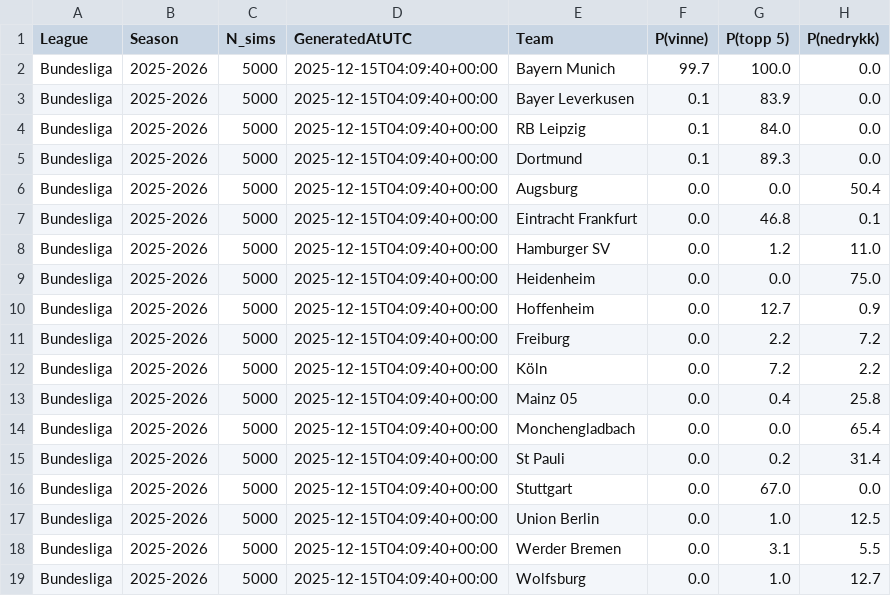
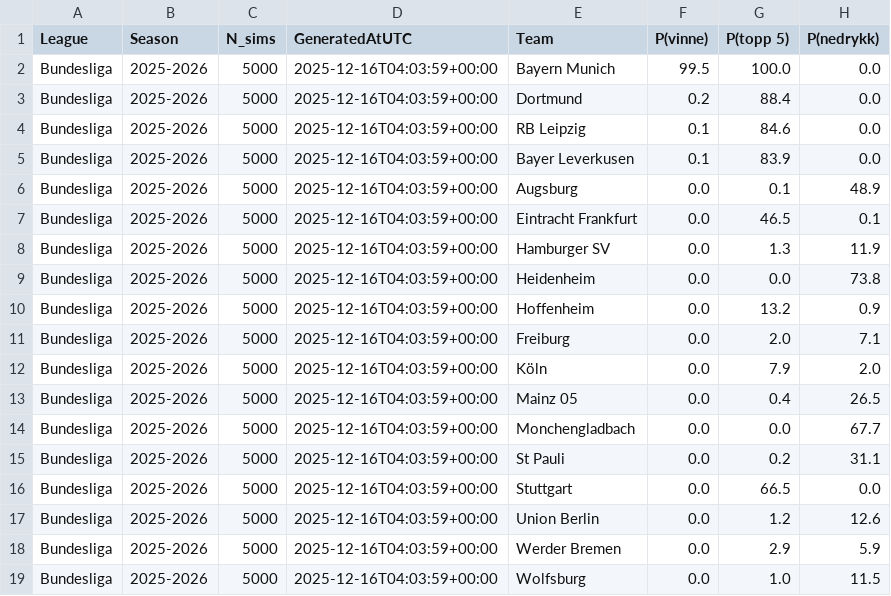
Before and after one commit to SindreUlsaker/Football_prediction, a CSV file: data/processed/simulations/bundesliga_sim.csv, drawn as a sheet.

```diff
--- a/data/processed/simulations/bundesliga_sim.csv
+++ b/data/processed/simulations/bundesliga_sim.csv
@@ -1,19 +1,19 @@
 League,Season,N_sims,GeneratedAtUTC,Team,P(vinne),P(topp 5),P(nedrykk)
-Bundesliga,2025-2026,5000,2025-12-15T04:09:40+00:00,Bayern Munich,99.7,100.0,0.0
-Bundesliga,2025-2026,5000,2025-12-15T04:09:40+00:00,Bayer Leverkusen,0.1,83.9,0.0
-Bundesliga,2025-2026,5000,2025-12-15T04:09:40+00:00,RB Leipzig,0.1,84.0,0.0
-Bundesliga,2025-2026,5000,2025-12-15T04:09:40+00:00,Dortmund,0.1,89.3,0.0
-Bundesliga,2025-2026,5000,2025-12-15T04:09:40+00:00,Augsburg,0.0,0.0,50.4
-Bundesliga,2025-2026,5000,2025-12-15T04:09:40+00:00,Eintracht Frankfurt,0.0,46.8,0.1
-Bundesliga,2025-2026,5000,2025-12-15T04:09:40+00:00,Hamburger SV,0.0,1.2,11.0
-Bundesliga,2025-2026,5000,2025-12-15T04:09:40+00:00,Heidenheim,0.0,0.0,75.0
-Bundesliga,2025-2026,5000,2025-12-15T04:09:40+00:00,Hoffenheim,0.0,12.7,0.9
-Bundesliga,2025-2026,5000,2025-12-15T04:09:40+00:00,Freiburg,0.0,2.2,7.2
-Bundesliga,2025-2026,5000,2025-12-15T04:09:40+00:00,Köln,0.0,7.2,2.2
-Bundesliga,2025-2026,5000,2025-12-15T04:09:40+00:00,Mainz 05,0.0,0.4,25.8
-Bundesliga,2025-2026,5000,2025-12-15T04:09:40+00:00,Monchengladbach,0.0,0.0,65.4
-Bundesliga,2025-2026,5000,2025-12-15T04:09:40+00:00,St Pauli,0.0,0.2,31.4
-Bundesliga,2025-2026,5000,2025-12-15T04:09:40+00:00,Stuttgart,0.0,67.0,0.0
-Bundesliga,2025-2026,5000,2025-12-15T04:09:40+00:00,Union Berlin,0.0,1.0,12.5
-Bundesliga,2025-2026,5000,2025-12-15T04:09:40+00:00,Werder Bremen,0.0,3.1,5.5
-Bundesliga,2025-2026,5000,2025-12-15T04:09:40+00:00,Wolfsburg,0.0,1.0,12.7
+Bundesliga,2025-2026,5000,2025-12-16T04:03:59+00:00,Bayern Munich,99.5,100.0,0.0
+Bundesliga,2025-2026,5000,2025-12-16T04:03:59+00:00,Dortmund,0.2,88.4,0.0
+Bundesliga,2025-2026,5000,2025-12-16T04:03:59+00:00,RB Leipzig,0.1,84.6,0.0
+Bundesliga,2025-2026,5000,2025-12-16T04:03:59+00:00,Bayer Leverkusen,0.1,83.9,0.0
+Bundesliga,2025-2026,5000,2025-12-16T04:03:59+00:00,Augsburg,0.0,0.1,48.9
+Bundesliga,2025-2026,5000,2025-12-16T04:03:59+00:00,Eintracht Frankfurt,0.0,46.5,0.1
+Bundesliga,2025-2026,5000,2025-12-16T04:03:59+00:00,Hamburger SV,0.0,1.3,11.9
+Bundesliga,2025-2026,5000,2025-12-16T04:03:59+00:00,Heidenheim,0.0,0.0,73.8
+Bundesliga,2025-2026,5000,2025-12-16T04:03:59+00:00,Hoffenheim,0.0,13.2,0.9
+Bundesliga,2025-2026,5000,2025-12-16T04:03:59+00:00,Freiburg,0.0,2.0,7.1
+Bundesliga,2025-2026,5000,2025-12-16T04:03:59+00:00,Köln,0.0,7.9,2.0
+Bundesliga,2025-2026,5000,2025-12-16T04:03:59+00:00,Mainz 05,0.0,0.4,26.5
+Bundesliga,2025-2026,5000,2025-12-16T04:03:59+00:00,Monchengladbach,0.0,0.0,67.7
+Bundesliga,2025-2026,5000,2025-12-16T04:03:59+00:00,St Pauli,0.0,0.2,31.1
+Bundesliga,2025-2026,5000,2025-12-16T04:03:59+00:00,Stuttgart,0.0,66.5,0.0
+Bundesliga,2025-2026,5000,2025-12-16T04:03:59+00:00,Union Berlin,0.0,1.2,12.6
+Bundesliga,2025-2026,5000,2025-12-16T04:03:59+00:00,Werder Bremen,0.0,2.9,5.9
+Bundesliga,2025-2026,5000,2025-12-16T04:03:59+00:00,Wolfsburg,0.0,1.0,11.5
```
Also changed, not shown: data/processed/simulations/la_liga_sim.csv, data/processed/simulations/ligue_1_sim.csv, 2 other files.
